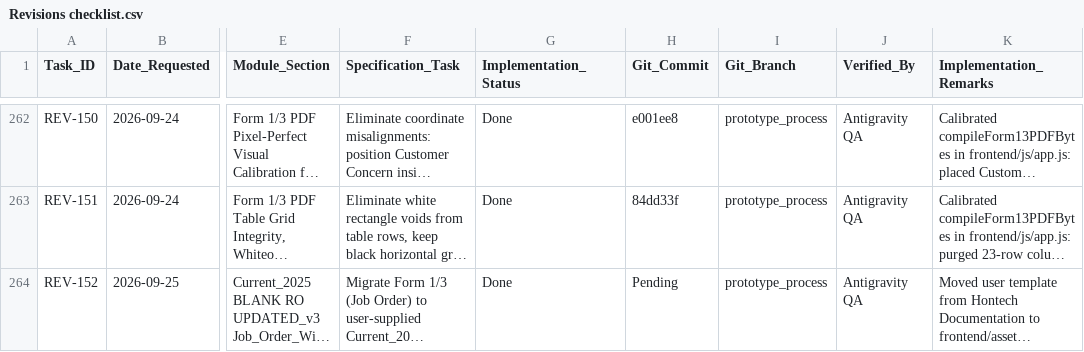
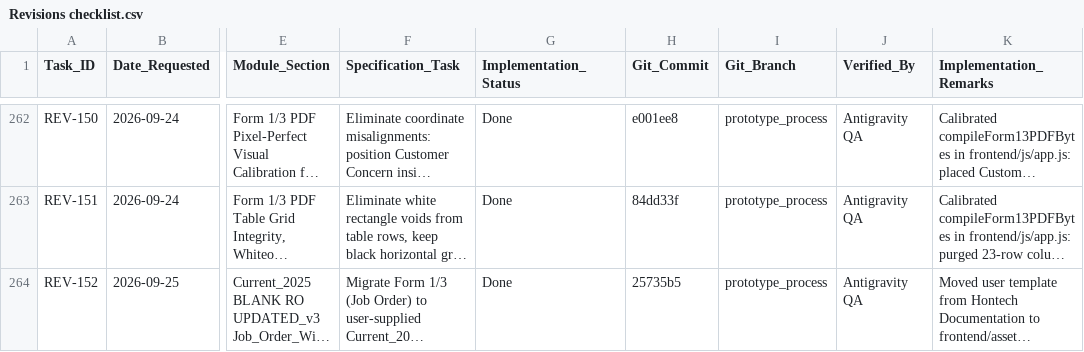
Before and after one commit to Justin-stack101/Hontech_Main_Active_Development_PHP_SQL, a CSV file: Revisions checklist.csv, drawn as a sheet; only a part is shown, gaps mark what is left out; long unchanged cells end in …; the diff names each change by its address in the sheet, - before the commit and + after, or states it on an @@ line.

Commit message:
docs(REV-152): finalize commit hash tracking in revisions log and checklist

```diff
--- a/Revisions checklist.csv
+++ b/Revisions checklist.csv
-H264 (Git_Commit): Pending
+H264 (Git_Commit): 25735b5
```
Also changed, not shown: 1 other file.
